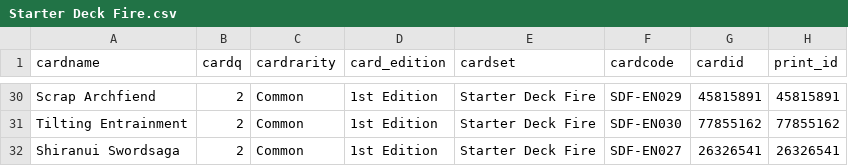
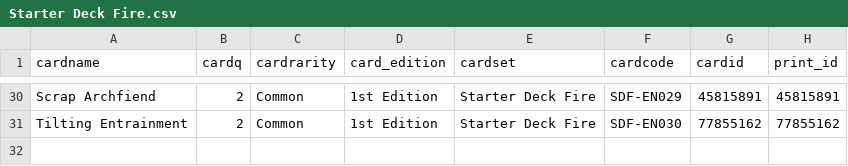
Before and after one commit to jfitz33/space-mambot, a CSV file: starters_csv/Starter Deck Fire.csv, drawn as a sheet; only a part is shown, gaps mark what is left out; the diff names each change by its address in the sheet, - before the commit and + after, or states it on an @@ line.

```diff
--- a/starters_csv/Starter Deck Fire.csv
+++ b/starters_csv/Starter Deck Fire.csv
-row 32: Shiranui Swordsaga | 2 | Common | 1st Edition | Starter Deck Fire | SDF-EN027 | 26326541 | 26326541
```
Also changed, not shown: starters_csv/Starter Deck Water.csv.
